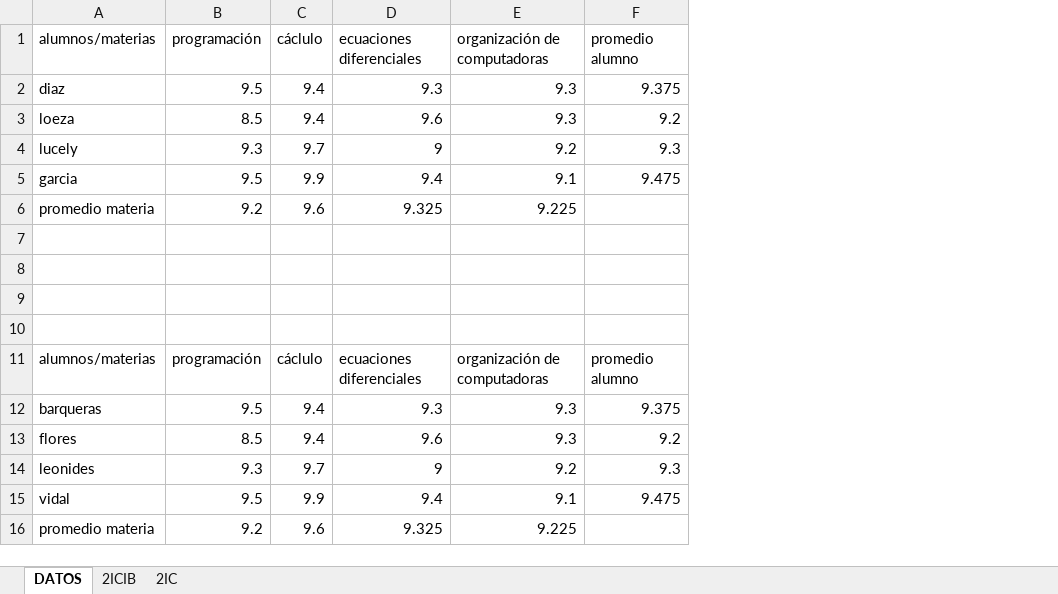
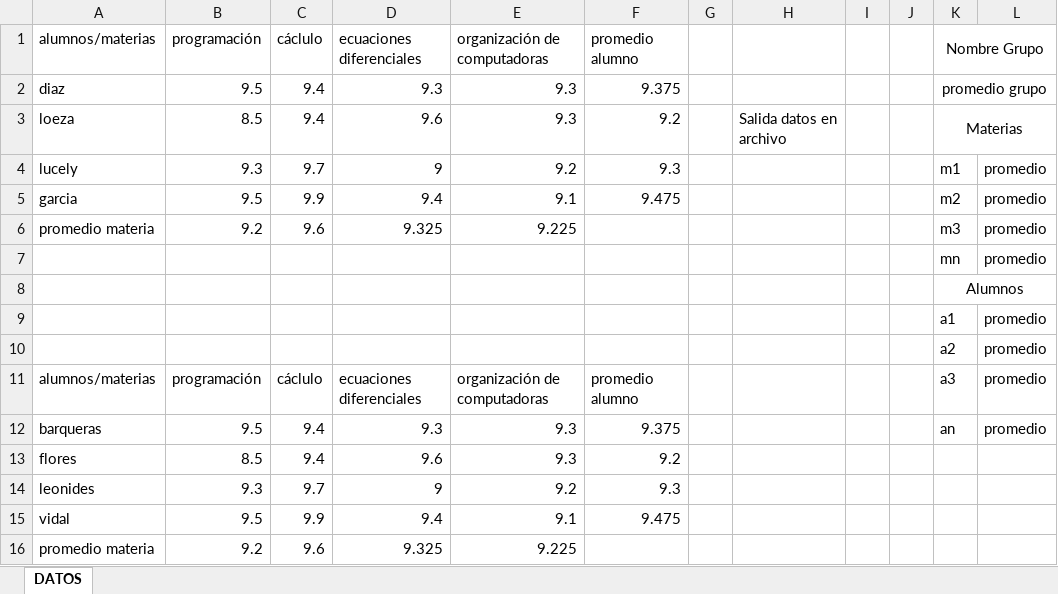
Before and after one commit to import-chr/promedios, an Excel workbook: material/generalStruct.xlsx, sheet DATOS, drawn as a sheet; only a part is shown; values as stored, in another font and other column widths than the file's, no borders; the diff names each change by its address in the sheet, - before the commit and + after, or states it on an @@ line.

```diff
--- a/material/generalStruct.xlsx (sheet DATOS)
+++ b/material/generalStruct.xlsx (sheet DATOS)
-sheet tab: 2ICIB
-sheet tab: 2IC
+column G, empty
+column H, row 3: Salida datos en archivo
+column I, empty
+column J, empty
+column K (Nombre Grupo), rows 2-12: promedio grupo | Materias | m1 | m2 | m3 | mn | Alumnos | a1 | a2 | a3 | an
+column L, rows 4-12: promedio | promedio | promedio | promedio |  | promedio | promedio | promedio | promedio
-row 7: (empty)
+row 7:  |  |  |  |  |  |  |  |  |  | mn | promedio
-row 9: (empty)
+row 9:  |  |  |  |  |  |  |  |  |  | a1 | promedio
-row 10: (empty)
+row 10:  |  |  |  |  |  |  |  |  |  | a2 | promedio
```
Also changed, not shown: 9 other files.
